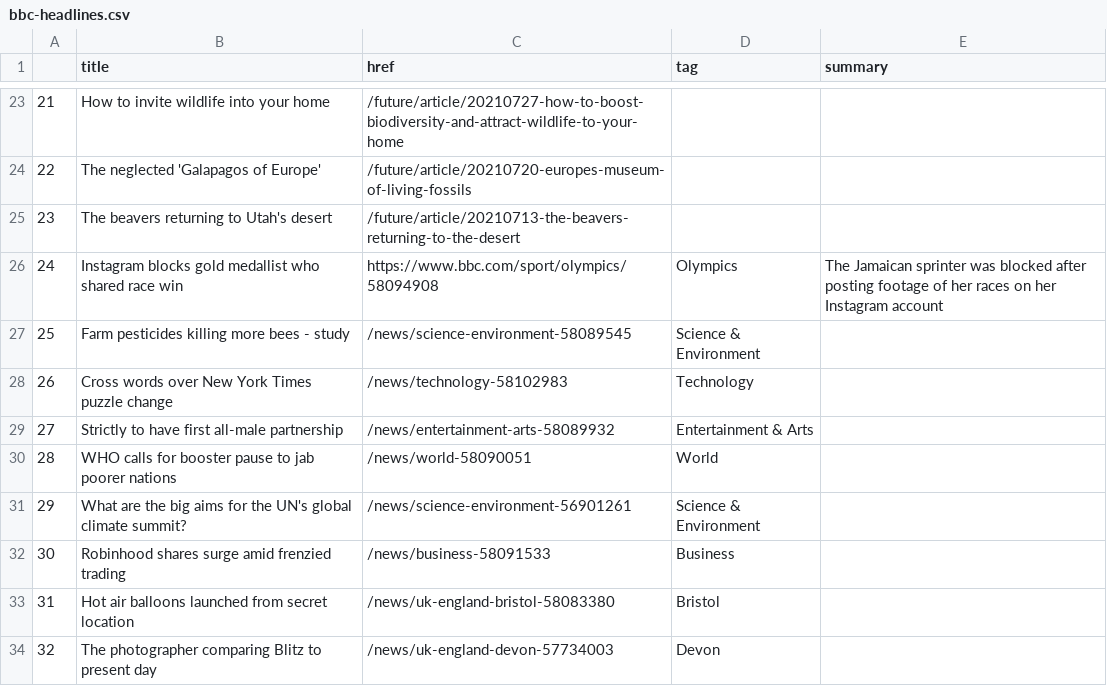
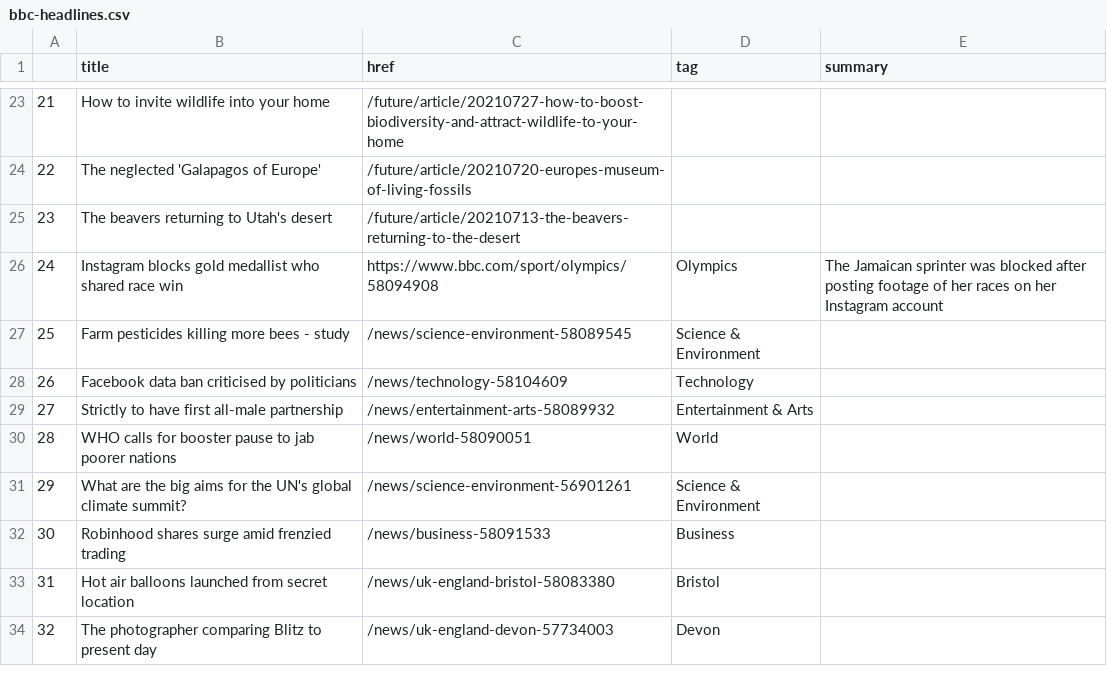
Before and after one commit to anth3lia/automatic-scraper, a CSV file: bbc-headlines.csv, drawn as a sheet; only a part is shown, gaps mark what is left out.

```diff
--- a/bbc-headlines.csv
+++ b/bbc-headlines.csv
@@ -27,3 +27,3 @@
 25,Farm pesticides killing more bees - study,/news/science-environment-58089545,Science & Environment,
-26,Cross words over New York Times puzzle change,/news/technology-58102983,Technology,
+26,Facebook data ban criticised by politicians,/news/technology-58104609,Technology,
 27,Strictly to have first all-male partnership,/news/entertainment-arts-58089932,Entertainment & Arts,
```
